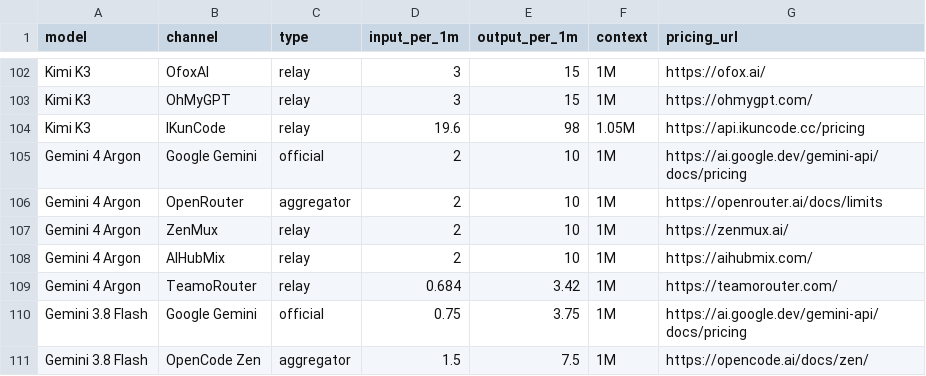
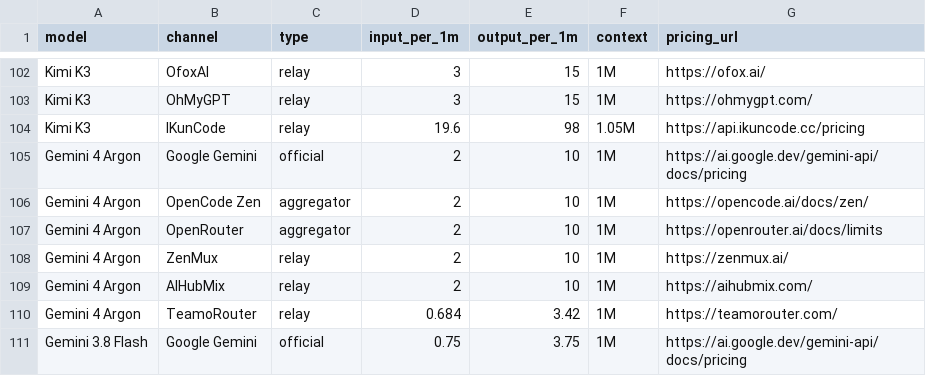
Before and after one commit to peter123023/awesome-llm-api-pricing, a CSV file: data/items.csv, drawn as a sheet; only a part is shown, gaps mark what is left out; the shorter side is filled out with more unchanged rows.

Commit message:
Add OpenCode Zen row to Gemini 4 Argon
Zen carries the official 50%-off intro price ($2/$10 through
2026-11-30, cache read $0.10) via the OpenAI-compatible endpoint.
This makes Argon the sixth channel tracked.

```diff
--- a/data/items.csv
+++ b/data/items.csv
@@ -105,2 +105,3 @@ model,channel,type,input_per_1m,output_per_1m,context,pricing_url
 "Gemini 4 Argon","Google Gemini","official","2","10","1M","https://ai.google.dev/gemini-api/docs/pricing"
+"Gemini 4 Argon","OpenCode Zen","aggregator","2","10","1M","https://opencode.ai/docs/zen/"
 "Gemini 4 Argon","OpenRouter","aggregator","2","10","1M","https://openrouter.ai/docs/limits"
```
Also changed, not shown: 3 other files.
